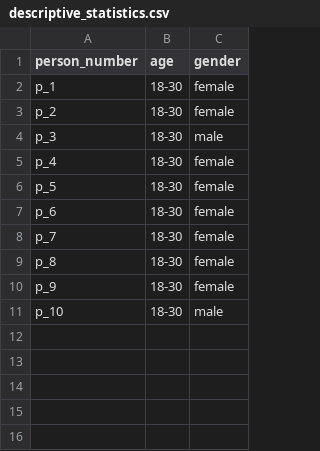
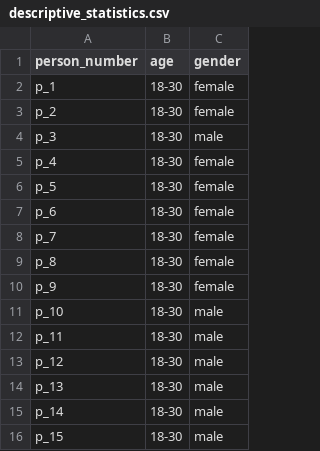
Before and after one commit to yaramt/statistics_healthcare, a CSV file: descriptive_statistics.csv, drawn as a sheet; the diff names each change by its address in the sheet, - before the commit and + after, or states it on an @@ line.

Commit message:
Add descriptive statistics for more participants

```diff
--- a/descriptive_statistics.csv
+++ b/descriptive_statistics.csv
+row 12: p_11 | 18-30 | male
+row 13: p_12 | 18-30 | male
+row 14: p_13 | 18-30 | male
+row 15: p_14 | 18-30 | male
+row 16: p_15 | 18-30 | male
```
